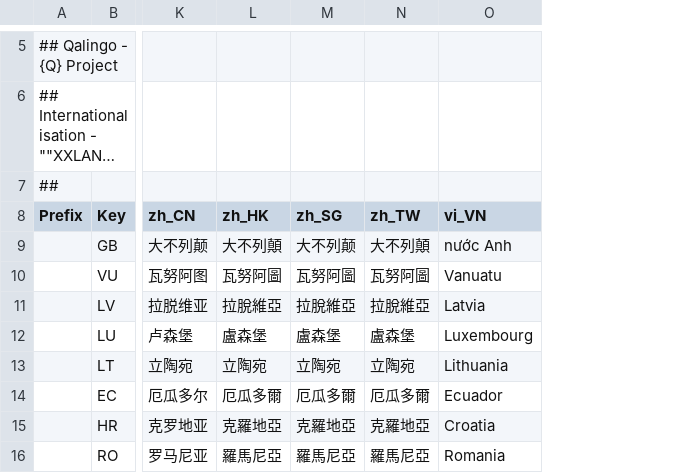
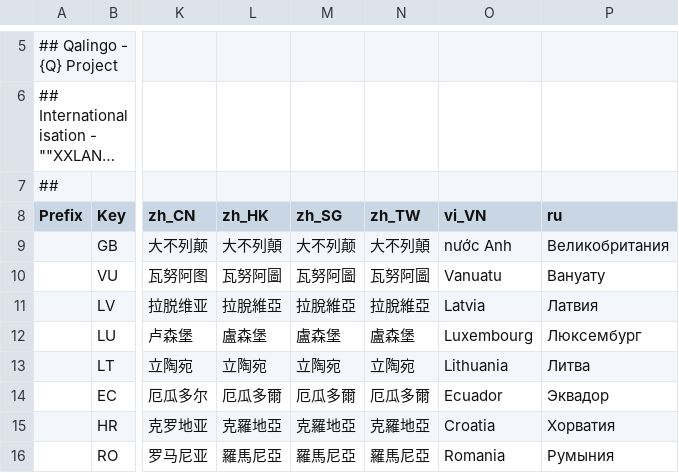
Before and after one commit to qalingo/qalingo-i18n, a CSV file: qalingo-i18n/src/main/resources/input/TranslationQalingoReferentialCountry.csv, drawn as a sheet; only a part is shown, gaps mark what is left out; long unchanged cells end in …; the diff names each change by its address in the sheet, - before the commit and + after, or states it on an @@ line.

```diff
--- a/qalingo-i18n/src/main/resources/input/TranslationQalingoReferentialCountry.csv
+++ b/qalingo-i18n/src/main/resources/input/TranslationQalingoReferentialCountry.csv
+column P (ru), rows 9-16: Великобритания | Вануату | Латвия | Люксембург | Литва | Эквадор | Хорватия | Румыния
```
Also changed, not shown: qalingo-i18n/src/main/resources/input/TranslationQalingoCommonMessages.csv, qalingo-i18n/src/main/resources/input/TranslationQalingoDocumentMessages.csv, 8 other files.
